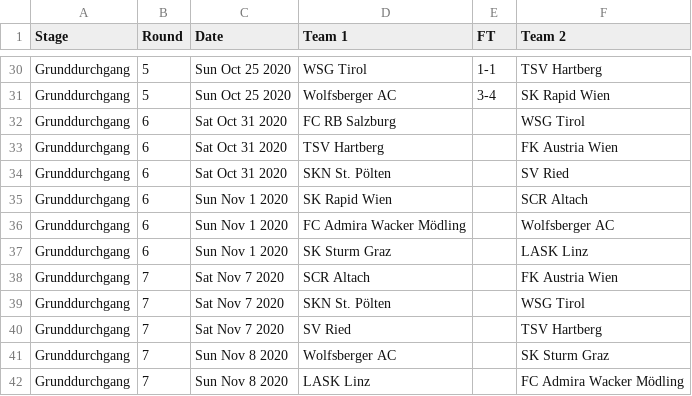
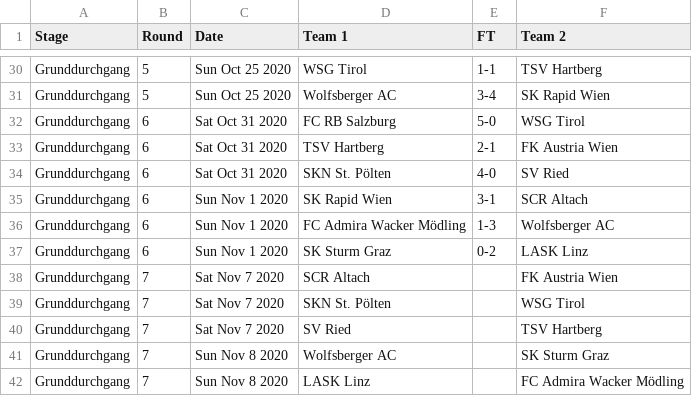
Before and after one commit to footballcsv/austria, a CSV file: 2020s/2020-21/at.1.csv, drawn as a sheet; only a part is shown, gaps mark what is left out.

```diff
--- a/2020s/2020-21/at.1.csv
+++ b/2020s/2020-21/at.1.csv
@@ -31,8 +31,8 @@ Grunddurchgang,5,Sun Oct 25 2020,WSG Tirol,1-1,TSV Hartberg
 Grunddurchgang,5,Sun Oct 25 2020,Wolfsberger AC,3-4,SK Rapid Wien
-Grunddurchgang,6,Sat Oct 31 2020,FC RB Salzburg,,WSG Tirol
-Grunddurchgang,6,Sat Oct 31 2020,TSV Hartberg,,FK Austria Wien
-Grunddurchgang,6,Sat Oct 31 2020,SKN St. Pölten,,SV Ried
-Grunddurchgang,6,Sun Nov 1 2020,SK Rapid Wien,,SCR Altach
-Grunddurchgang,6,Sun Nov 1 2020,FC Admira Wacker Mödling,,Wolfsberger AC
-Grunddurchgang,6,Sun Nov 1 2020,SK Sturm Graz,,LASK Linz
+Grunddurchgang,6,Sat Oct 31 2020,FC RB Salzburg,5-0,WSG Tirol
+Grunddurchgang,6,Sat Oct 31 2020,TSV Hartberg,2-1,FK Austria Wien
+Grunddurchgang,6,Sat Oct 31 2020,SKN St. Pölten,4-0,SV Ried
+Grunddurchgang,6,Sun Nov 1 2020,SK Rapid Wien,3-1,SCR Altach
+Grunddurchgang,6,Sun Nov 1 2020,FC Admira Wacker Mödling,1-3,Wolfsberger AC
+Grunddurchgang,6,Sun Nov 1 2020,SK Sturm Graz,0-2,LASK Linz
 Grunddurchgang,7,Sat Nov 7 2020,SCR Altach,,FK Austria Wien
```
Also changed, not shown: 2020s/2020-21/at.2.csv, 2020s/2020-21/at.3.o.csv, 1 other file.
